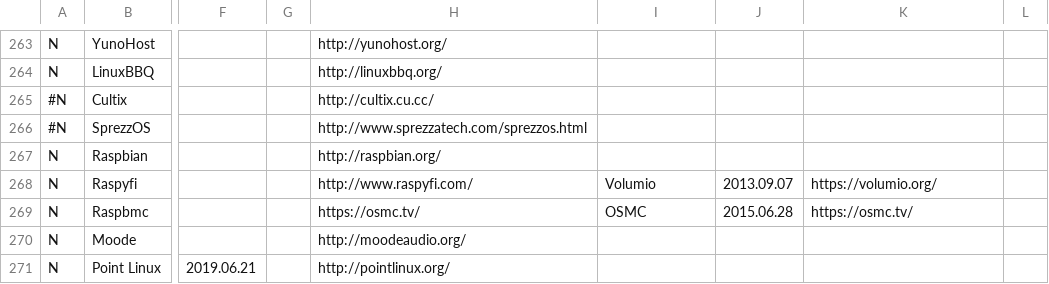
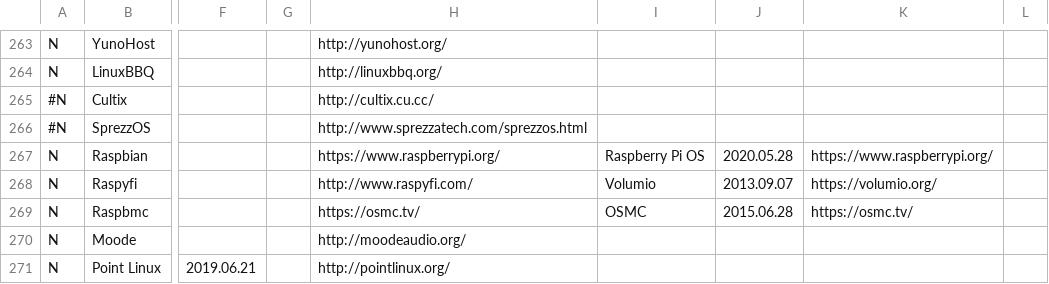
Before and after one commit to OkayPJ/LinuxTimeline-DWiki, a CSV file: gldt.csv, drawn as a sheet; only a part is shown, gaps mark what is left out; the diff names each change by its address in the sheet, - before the commit and + after, or states it on an @@ line.

Commit message:
Renamed Raspbian to Raspberry Pi OS

```diff
--- a/gldt.csv
+++ b/gldt.csv
-H267: http://raspbian.org/
+H267: https://www.raspberrypi.org/
-I267: (empty)
+I267: Raspberry Pi OS
-J267: (empty)
+J267: 2020.05.28
-K267: (empty)
+K267: https://www.raspberrypi.org/
```
Also changed, not shown: 1 other file.
